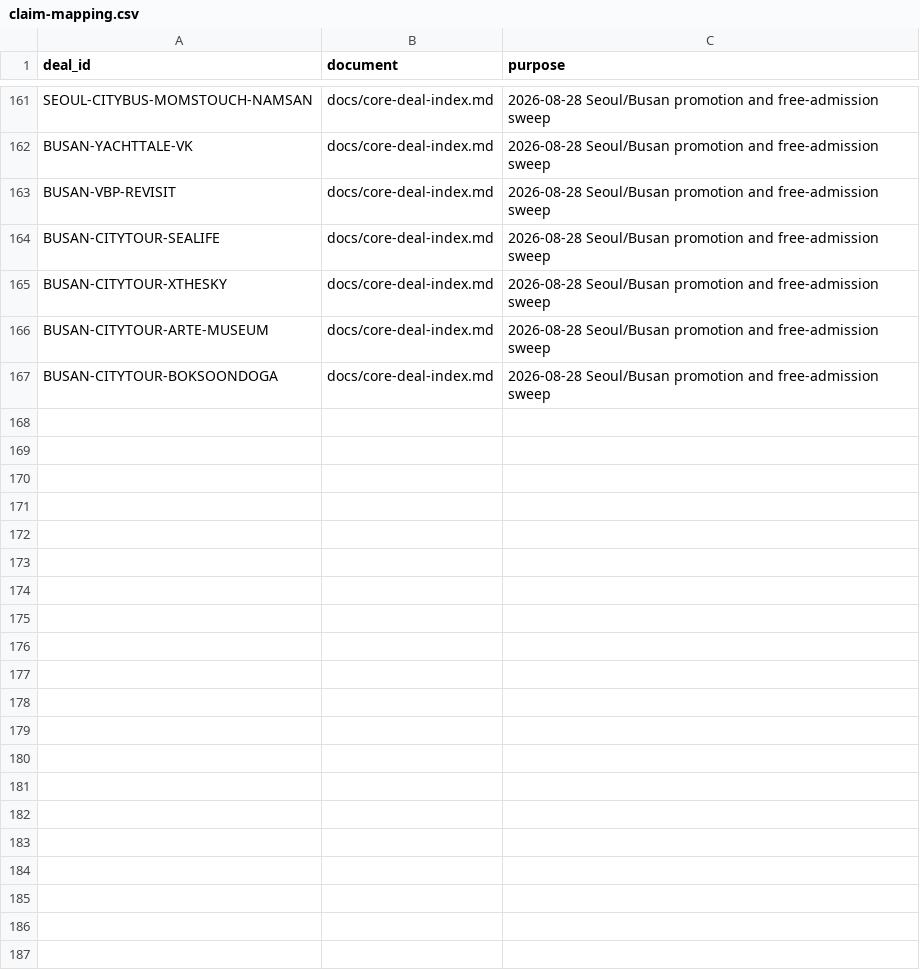
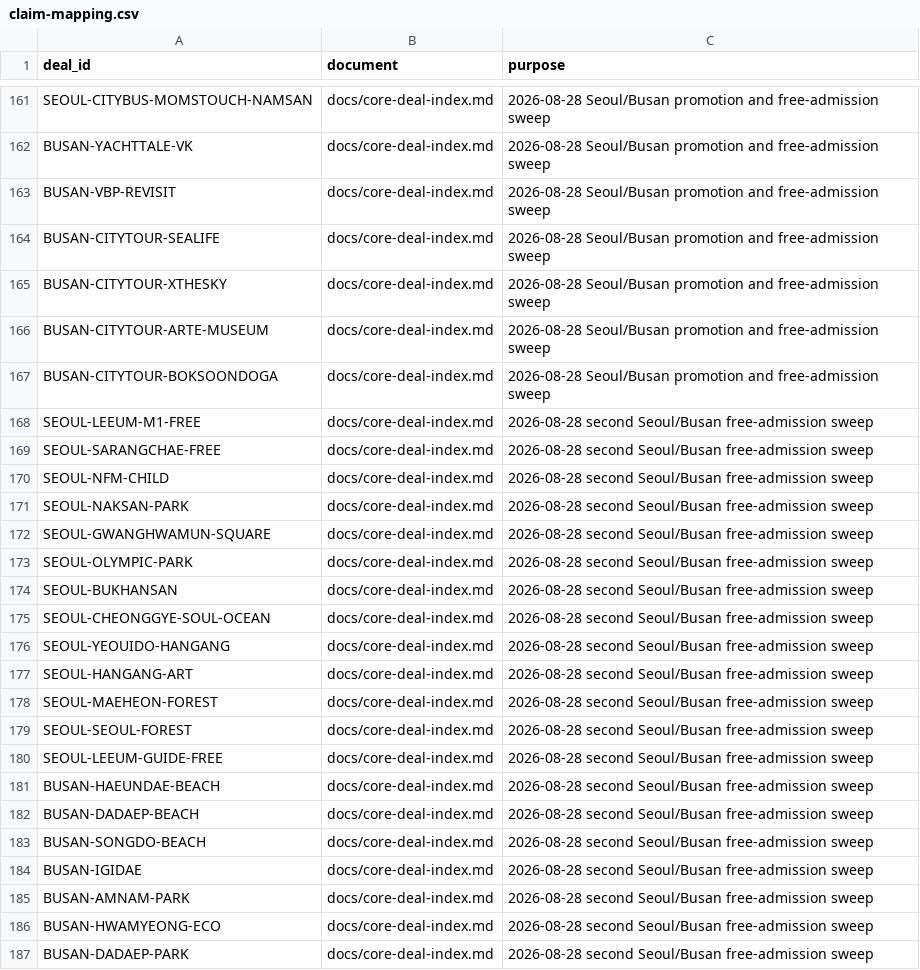
Before and after one commit to buffedlizard55-lab/Korea, a CSV file: data/claim-mapping.csv, drawn as a sheet; only a part is shown, gaps mark what is left out; the diff names each change by its address in the sheet, - before the commit and + after, or states it on an @@ line.

Commit message:
Add 20 verified Seoul/Busan free-admission records.
Promoted only after official Visit Seoul or Visit Busan pages were opened.
Cable cars, paid indoor museums, parking, and out-of-season fountain shows
are excluded. No product-level BOGO was found for the trip window.

Co-authored-by: arena-agent <297053741+arena-agent@users.noreply.github.com>

```diff
--- a/data/claim-mapping.csv
+++ b/data/claim-mapping.csv
+row 168: SEOUL-LEEUM-M1-FREE | docs/core-deal-index.md | 2026-08-28 second Seoul/Busan free-admission sweep
+row 169: SEOUL-SARANGCHAE-FREE | docs/core-deal-index.md | 2026-08-28 second Seoul/Busan free-admission sweep
+row 170: SEOUL-NFM-CHILD | docs/core-deal-index.md | 2026-08-28 second Seoul/Busan free-admission sweep
+row 171: SEOUL-NAKSAN-PARK | docs/core-deal-index.md | 2026-08-28 second Seoul/Busan free-admission sweep
+row 172: SEOUL-GWANGHWAMUN-SQUARE | docs/core-deal-index.md | 2026-08-28 second Seoul/Busan free-admission sweep
+row 173: SEOUL-OLYMPIC-PARK | docs/core-deal-index.md | 2026-08-28 second Seoul/Busan free-admission sweep
+row 174: SEOUL-BUKHANSAN | docs/core-deal-index.md | 2026-08-28 second Seoul/Busan free-admission sweep
+row 175: SEOUL-CHEONGGYE-SOUL-OCEAN | docs/core-deal-index.md | 2026-08-28 second Seoul/Busan free-admission sweep
+row 176: SEOUL-YEOUIDO-HANGANG | docs/core-deal-index.md | 2026-08-28 second Seoul/Busan free-admission sweep
+row 177: SEOUL-HANGANG-ART | docs/core-deal-index.md | 2026-08-28 second Seoul/Busan free-admission sweep
+row 178: SEOUL-MAEHEON-FOREST | docs/core-deal-index.md | 2026-08-28 second Seoul/Busan free-admission sweep
+row 179: SEOUL-SEOUL-FOREST | docs/core-deal-index.md | 2026-08-28 second Seoul/Busan free-admission sweep
+row 180: SEOUL-LEEUM-GUIDE-FREE | docs/core-deal-index.md | 2026-08-28 second Seoul/Busan free-admission sweep
+row 181: BUSAN-HAEUNDAE-BEACH | docs/core-deal-index.md | 2026-08-28 second Seoul/Busan free-admission sweep
+row 182: BUSAN-DADAEP-BEACH | docs/core-deal-index.md | 2026-08-28 second Seoul/Busan free-admission sweep
+row 183: BUSAN-SONGDO-BEACH | docs/core-deal-index.md | 2026-08-28 second Seoul/Busan free-admission sweep
+row 184: BUSAN-IGIDAE | docs/core-deal-index.md | 2026-08-28 second Seoul/Busan free-admission sweep
+row 185: BUSAN-AMNAM-PARK | docs/core-deal-index.md | 2026-08-28 second Seoul/Busan free-admission sweep
+row 186: BUSAN-HWAMYEONG-ECO | docs/core-deal-index.md | 2026-08-28 second Seoul/Busan free-admission sweep
+row 187: BUSAN-DADAEP-PARK | docs/core-deal-index.md | 2026-08-28 second Seoul/Busan free-admission sweep
```
Also changed, not shown: data/deal-discovery-queue.csv, 25 other files.
